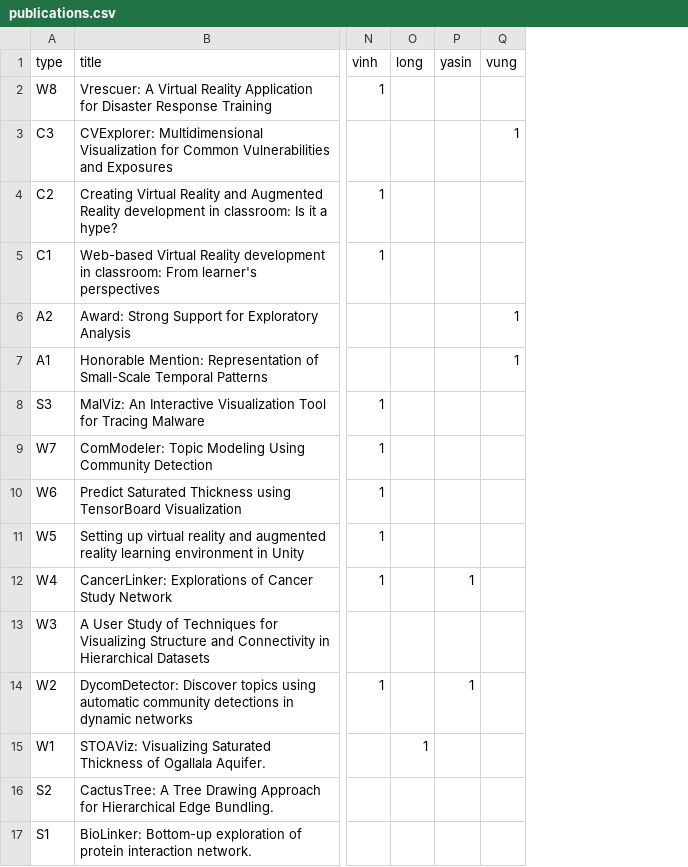
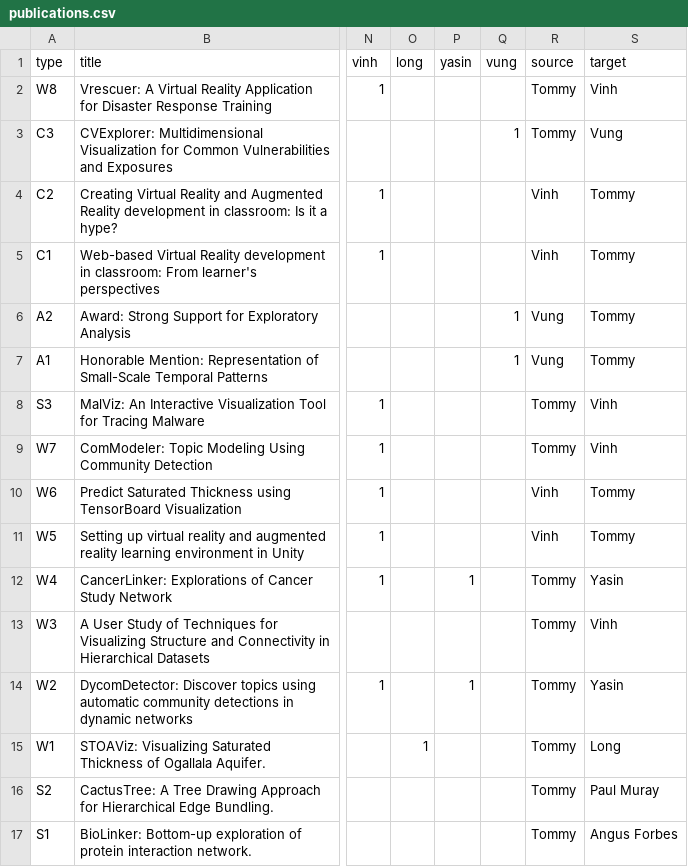
Before and after one commit to hohadang1999/Authorship-Network-Graph, a CSV file: publications.csv, drawn as a sheet; only a part is shown, gaps mark what is left out; the diff names each change by its address in the sheet, - before the commit and + after, or states it on an @@ line.

Commit message:
Update publications.csv

```diff
--- a/publications.csv
+++ b/publications.csv
+column R (source), rows 2-17: Tommy | Tommy | Vinh | Vinh | Vung | Vung | Tommy | Tommy | Vinh | Vinh | Tommy | Tommy | Tommy | Tommy | Tommy | Tommy
+column S (target), rows 2-17: Vinh | Vung | Tommy | Tommy | Tommy | Tommy | Vinh | Vinh | Tommy | Tommy | Yasin | Vinh | Yasin | Long | Paul Muray | Angus Forbes
```
